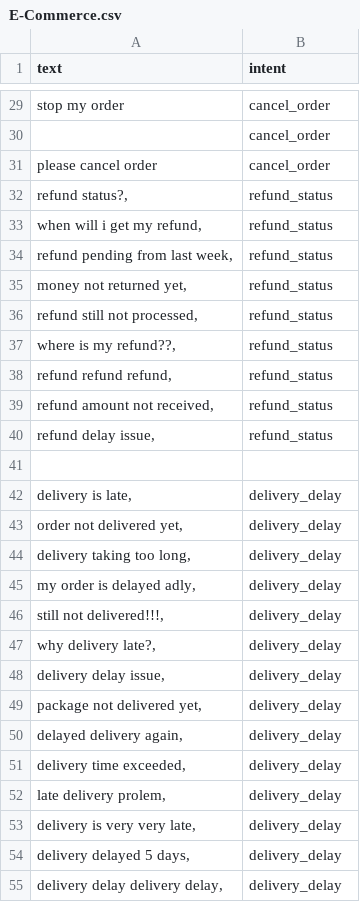
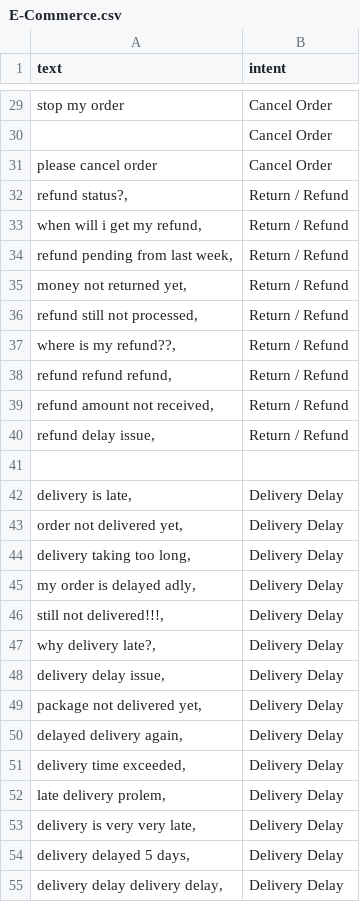
Before and after one commit to bhavanapk2020-bhav/NLP-based-Intent-Classification-System, a CSV file: E-Commerce.csv, drawn as a sheet; only a part is shown, gaps mark what is left out; the diff covers the shown part only; the diff names each change by its address in the sheet, - before the commit and + after, or states it on an @@ line.

```diff
--- a/E-Commerce.csv
+++ b/E-Commerce.csv
-B29:B31 (intent): cancel_order
+B29:B31 (intent): Cancel Order
-B32:B40 (intent): refund_status
+B32:B40 (intent): Return / Refund
-B42:B55 (intent): delivery_delay
+B42:B55 (intent): Delivery Delay
```
Also changed, not shown: 34 edited cells elsewhere in this file.
